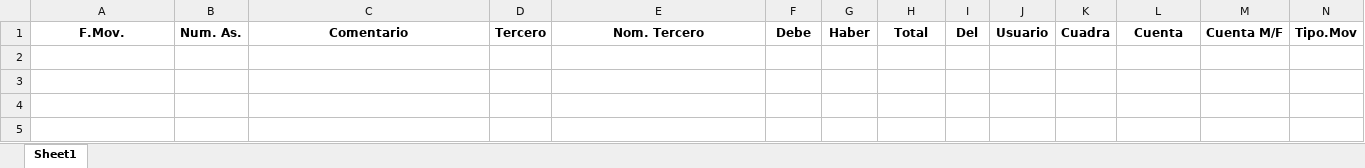
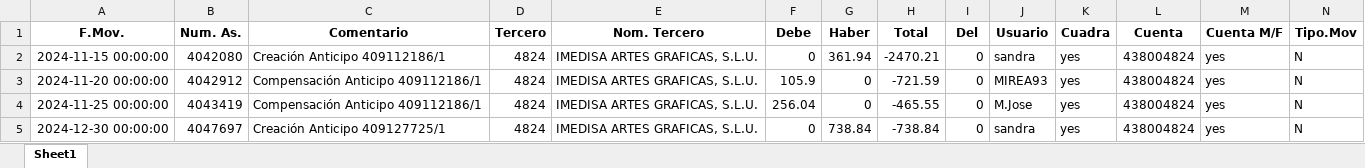
Before and after one commit to rodrigopozodev/Puntear-Cuentas, an Excel workbook: informes/no_punteados.xlsx, sheet Sheet1, drawn as a sheet; only a part is shown; values as stored, in another font and other column widths than the file's, no borders; rows hold the shown columns only; the diff names each change by its address in the sheet, - before the commit and + after, or states it on an @@ line.

```diff
--- a/informes/no_punteados.xlsx (sheet Sheet1)
+++ b/informes/no_punteados.xlsx (sheet Sheet1)
+row 2: 2024-11-15 00:00:00 | 4042080 | Creación Anticipo 409112186/1 | 4824 | IMEDISA ARTES GRAFICAS, S.L.U. | 0 | 361.94 | -2470.21 | 0 | sandra | yes | 438004824 | yes | N
+row 3: 2024-11-20 00:00:00 | 4042912 | Compensación Anticipo 409112186/1 | 4824 | IMEDISA ARTES GRAFICAS, S.L.U. | 105.9 | 0 | -721.59 | 0 | MIREA93 | yes | 438004824 | yes | N
+row 4: 2024-11-25 00:00:00 | 4043419 | Compensación Anticipo 409112186/1 | 4824 | IMEDISA ARTES GRAFICAS, S.L.U. | 256.04 | 0 | -465.55 | 0 | M.Jose | yes | 438004824 | yes | N
+row 5: 2024-12-30 00:00:00 | 4047697 | Creación Anticipo 409127725/1 | 4824 | IMEDISA ARTES GRAFICAS, S.L.U. | 0 | 738.84 | -738.84 | 0 | sandra | yes | 438004824 | yes | N
```
Also changed, not shown: informes/punteados.xlsx, 1 other file.
